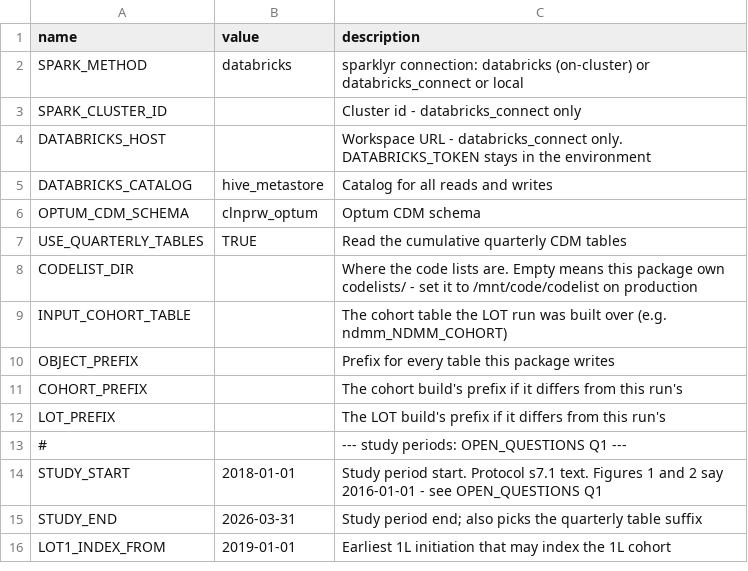
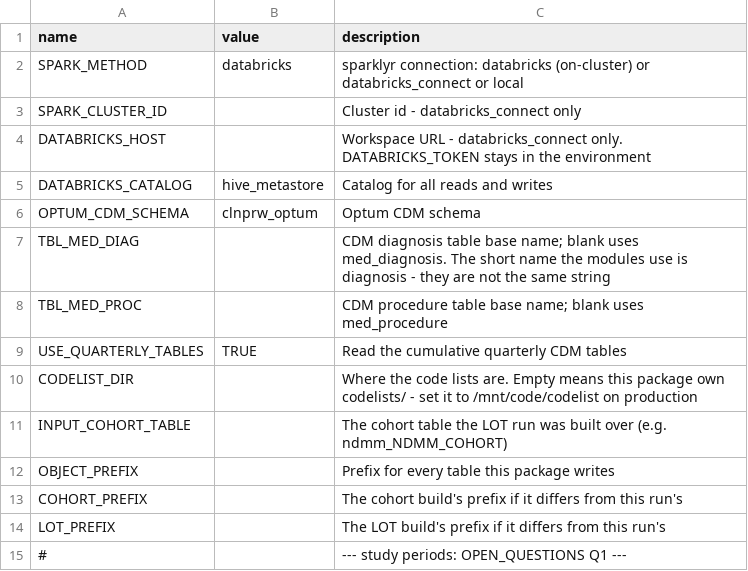
Before and after one commit to salzburry/julialot, a CSV file: Jul 28/ndmm_study_updated/study223926/config.csv, drawn as a sheet; only a part is shown; the shorter side is filled out with more unchanged rows; the diff names each change by its address in the sheet, - before the commit and + after, or states it on an @@ line.

```diff
--- a/Jul 28/ndmm_study_updated/study223926/config.csv
+++ b/Jul 28/ndmm_study_updated/study223926/config.csv
+row 7: TBL_MED_DIAG |  | CDM diagnosis table base name; blank uses med_diagnosis. The short name the modules use is diagnosis - they are not the same string
+row 8: TBL_MED_PROC |  | CDM procedure table base name; blank uses med_procedure
```
Also changed, not shown: 8 other files.
